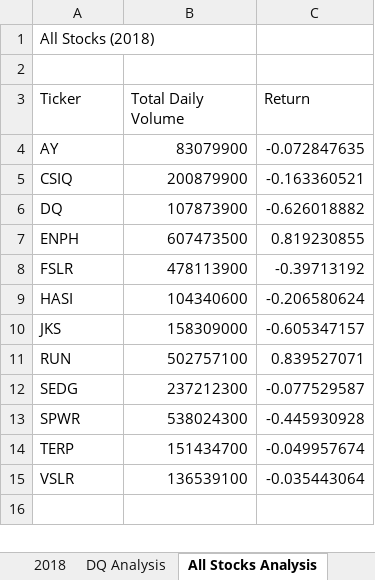
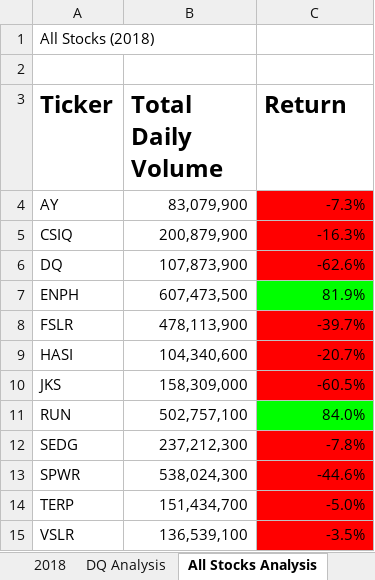
Before and after one commit to rimamehr/stock-analysis, an Excel workbook: green_stocks.xlsm, sheet All Stocks Analysis, drawn as a sheet; values as stored, in another font and other column widths than the file's, no borders; the diff names each change by its address in the sheet, - before the commit and + after, or states it on an @@ line.

Commit message:
Add files via upload

```diff
--- a/green_stocks.xlsm (sheet All Stocks Analysis)
+++ b/green_stocks.xlsm (sheet All Stocks Analysis)
-A3:C3 bold: off
+A3:C3 bold: on, text size: larger
-B4 (Total Daily Volume): 83079900
+B4 (Total Daily Volume): 83,079,900
-C4 (Return): -0.072847635
+C4 (Return): -7.3%
-C4:C6 fill: none
+C4:C6 fill: #FF0000
-B5 (Total Daily Volume): 200879900
+B5 (Total Daily Volume): 200,879,900
-C5 (Return): -0.163360521
+C5 (Return): -16.3%
-B6 (Total Daily Volume): 107873900
+B6 (Total Daily Volume): 107,873,900
-C6 (Return): -0.626018882
+C6 (Return): -62.6%
-B7 (Total Daily Volume): 607473500
+B7 (Total Daily Volume): 607,473,500
-C7 (Return): 0.819230855
+C7 (Return): 81.9%
-C7 fill: none
+C7 fill: #00FF00
-B8 (Total Daily Volume): 478113900
+B8 (Total Daily Volume): 478,113,900
-C8 (Return): -0.39713192
+C8 (Return): -39.7%
-C8:C10 fill: none
+C8:C10 fill: #FF0000
-B9 (Total Daily Volume): 104340600
+B9 (Total Daily Volume): 104,340,600
-C9 (Return): -0.206580624
+C9 (Return): -20.7%
-B10 (Total Daily Volume): 158309000
+B10 (Total Daily Volume): 158,309,000
-C10 (Return): -0.605347157
+C10 (Return): -60.5%
-B11 (Total Daily Volume): 502757100
+B11 (Total Daily Volume): 502,757,100
-C11 (Return): 0.839527071
+C11 (Return): 84.0%
-C11 fill: none
+C11 fill: #00FF00
-B12 (Total Daily Volume): 237212300
+B12 (Total Daily Volume): 237,212,300
-C12 (Return): -0.077529587
+C12 (Return): -7.8%
-C12:C15 fill: none
+C12:C15 fill: #FF0000
-B13 (Total Daily Volume): 538024300
+B13 (Total Daily Volume): 538,024,300
-C13 (Return): -0.445930928
+C13 (Return): -44.6%
-B14 (Total Daily Volume): 151434700
+B14 (Total Daily Volume): 151,434,700
-C14 (Return): -0.049957674
+C14 (Return): -5.0%
-B15 (Total Daily Volume): 136539100
+B15 (Total Daily Volume): 136,539,100
-C15 (Return): -0.035443064
+C15 (Return): -3.5%
```
